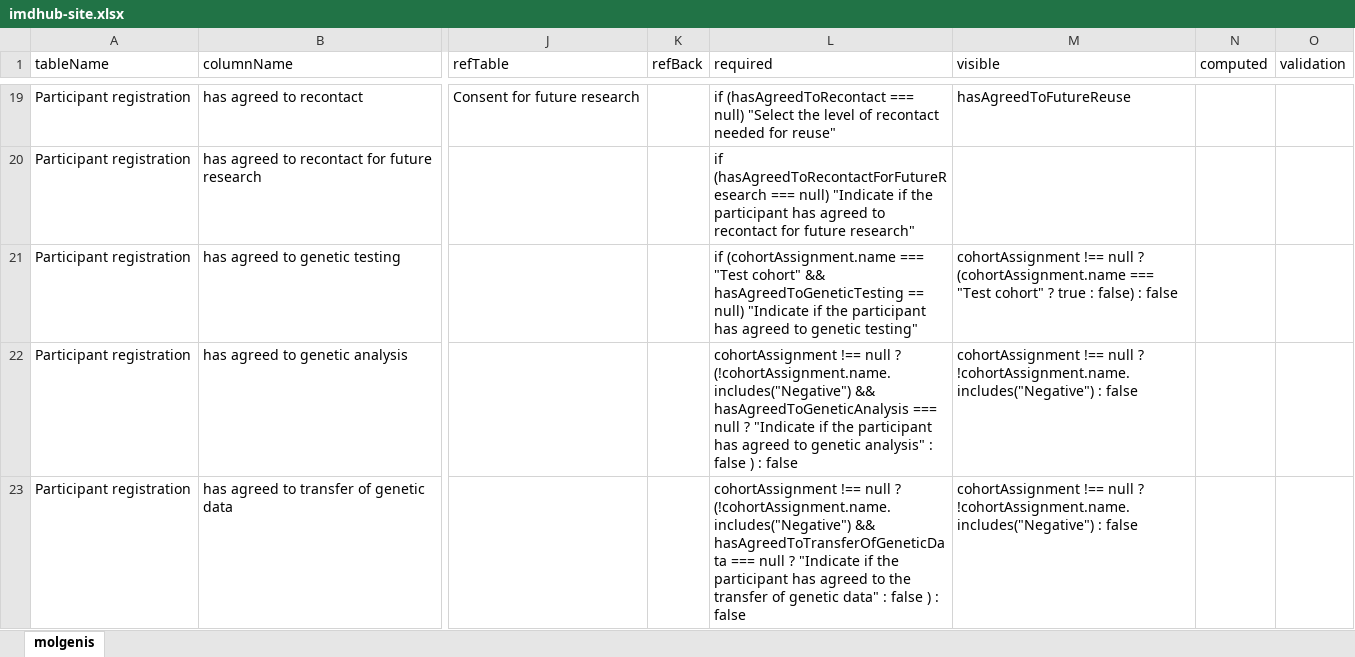
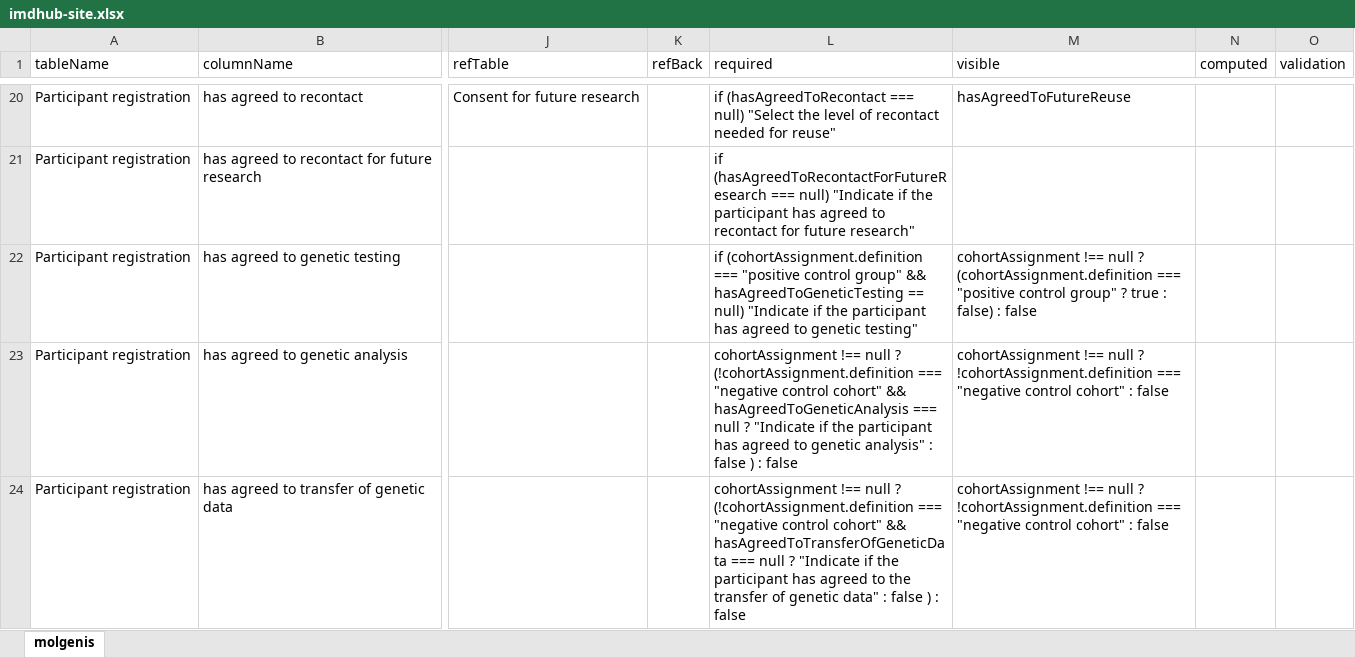
Before and after one commit to molgenis/projects-rd-recon4imd, an Excel workbook: files/imdhub-site.xlsx, sheet molgenis, drawn as a sheet; only a part is shown, gaps mark what is left out; values as stored, in another font and other column widths than the file's, no borders; addresses are those after the commit; the diff covers the shown part only; the diff names each change by its address in the sheet, - before the commit and + after, or states it on an @@ line.

Commit message:
data (fixes): revisions of data model

```diff
--- a/files/imdhub-site.xlsx (sheet molgenis)
+++ b/files/imdhub-site.xlsx (sheet molgenis)
-L22 (required): if (cohortAssignment.name === "Test cohort" && hasAgreedToGeneticTesting…
+L22 (required): if (cohortAssignment.definition === "positive control group" && hasAgreedToGeneticTesting…
-M22 (visible): …null ? (cohortAssignment.name === "Test cohort" ? true…
+M22 (visible): …null ? (cohortAssignment.definition === "positive control group" ? true…
-L23 (required): …null ? (!cohortAssignment.name.includes("Negative") && hasAgreedToGeneticAnalysis…
+L23 (required): …null ? (!cohortAssignment.definition === "negative control cohort" && hasAgreedToGeneticAnalysis…
-M23:M24 (visible): …null ? !cohortAssignment.name.includes("Negative") : false
+M23:M24 (visible): …null ? !cohortAssignment.definition === "negative control cohort" : false
-L24 (required): …null ? (!cohortAssignment.name.includes("Negative") && hasAgreedToTransferOfGeneticData…
+L24 (required): …null ? (!cohortAssignment.definition === "negative control cohort" && hasAgreedToTransferOfGeneticData…
```
Also changed, not shown: 1 added row and 20 edited cells elsewhere in this sheet, 1 other file.
